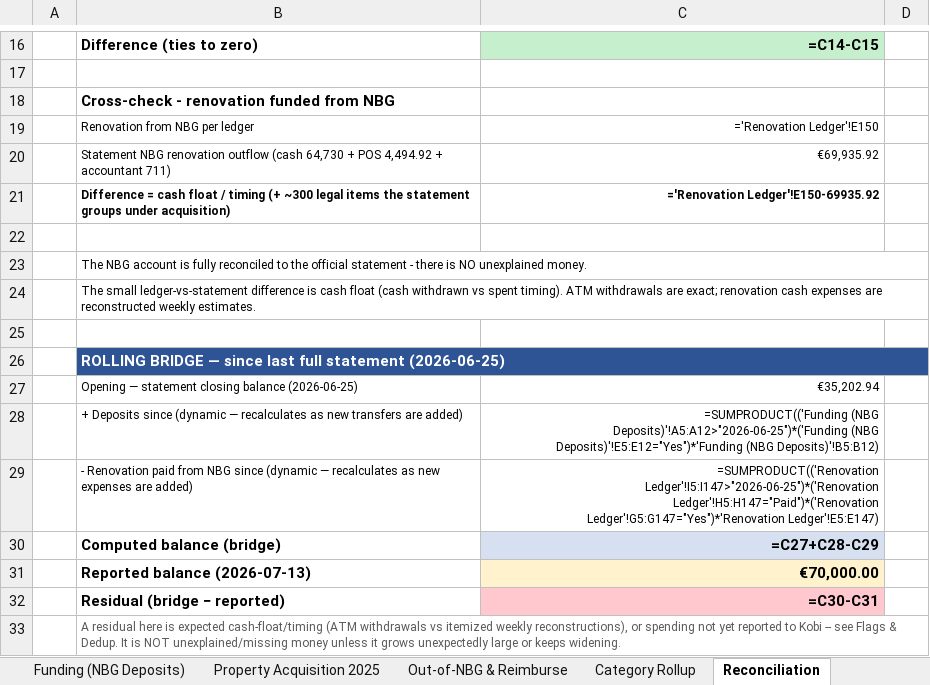
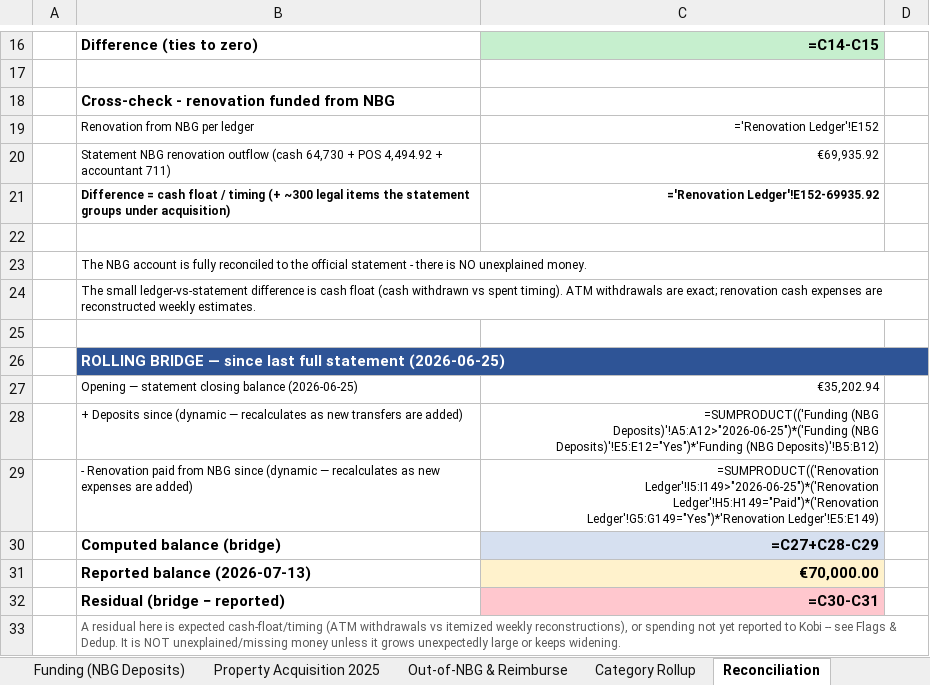
Before and after one commit to kobiba-git/Ag-Nikolaos-Project, an Excel workbook: Budget/Ag_Nikolaos_Balance_Sheet.xlsx, sheet Reconciliation, drawn as a sheet; only a part is shown, gaps mark what is left out; values as stored, in another font and other column widths than the file's, no borders; formulas without a stored value are shown as written; the diff names each change by its address in the sheet, - before the commit and + after, or states it on an @@ line.

```diff
--- a/Budget/Ag_Nikolaos_Balance_Sheet.xlsx (sheet Reconciliation)
+++ b/Budget/Ag_Nikolaos_Balance_Sheet.xlsx (sheet Reconciliation)
-C19: ='Renovation Ledger'!E150
+C19: ='Renovation Ledger'!E152
-C21: ='Renovation Ledger'!E150-69935.92
+C21: ='Renovation Ledger'!E152-69935.92
-C29: =SUMPRODUCT(('Renovation Ledger'!I5:I147>"2026-06-25")*('Renovation Ledger'!H5:H147="Paid")*('Renovation Ledger'!G5:G147="Yes")*'Renovation Ledger'!E5:E147)
+C29: =SUMPRODUCT(('Renovation Ledger'!I5:I149>"2026-06-25")*('Renovation Ledger'!H5:H149="Paid")*('Renovation Ledger'!G5:G149="Yes")*'Renovation Ledger'!E5:E149)
```
Also changed, not shown: sheet Renovation Ledger, sheet Category Rollup, sheet Summary, 4 other files.
